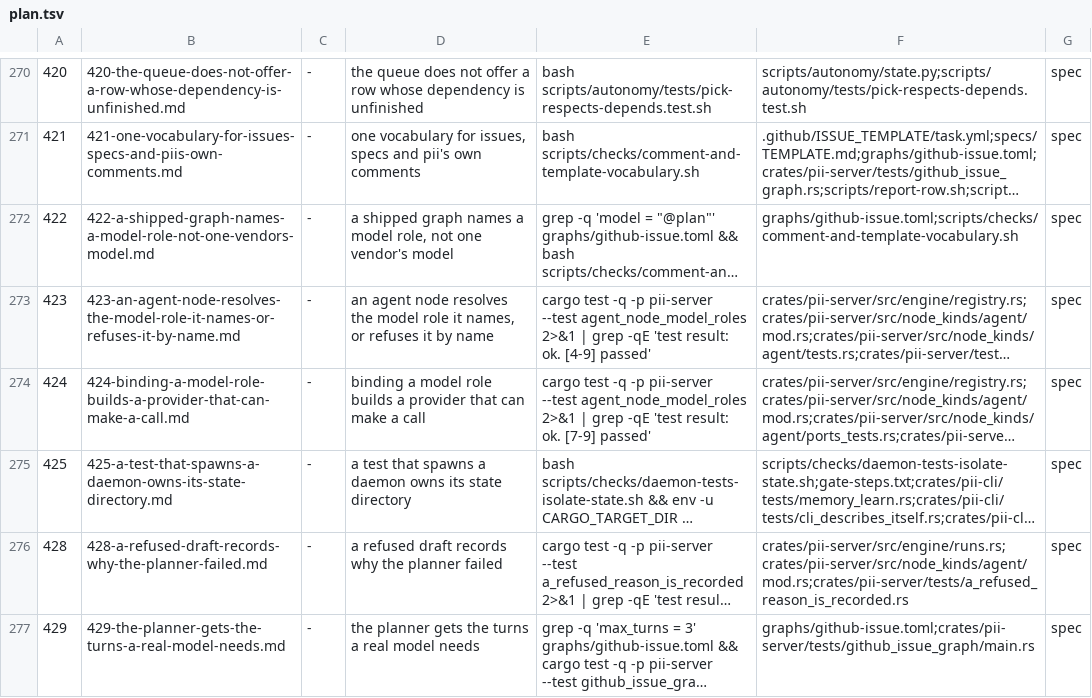
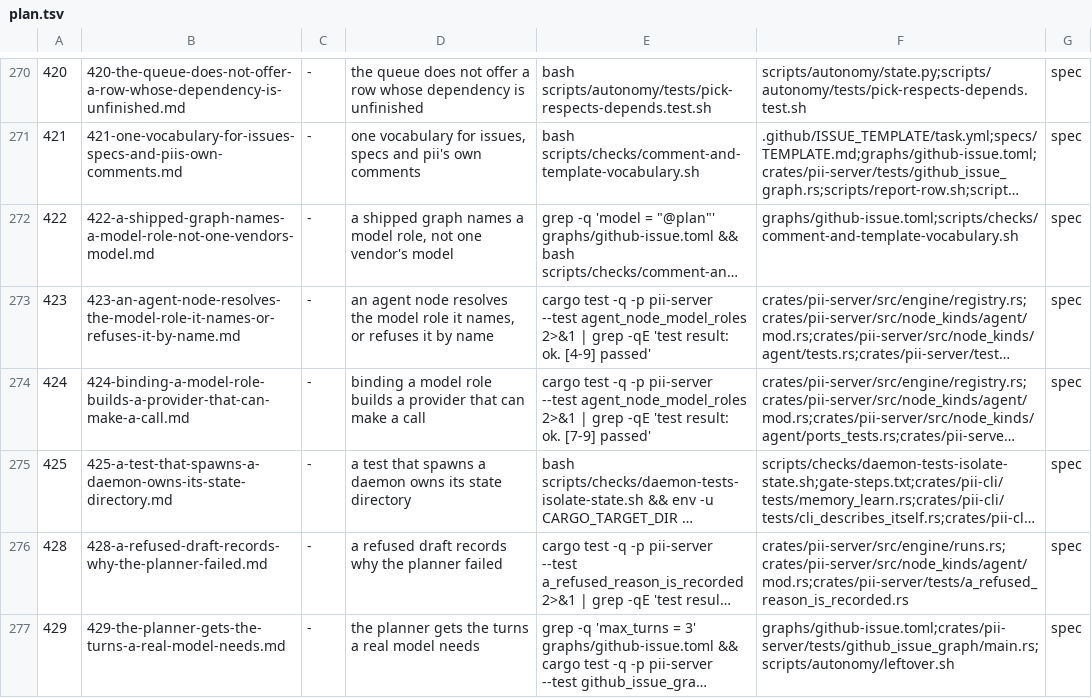
Before and after one commit to bitscrafts/pi-improved, a TSV file: scripts/autonomy/plan.tsv, drawn as a sheet; only a part is shown, gaps mark what is left out; long unchanged cells end in …; the diff names each change by its address in the sheet, - before the commit and + after, or states it on an @@ line.

```diff
--- a/scripts/autonomy/plan.tsv
+++ b/scripts/autonomy/plan.tsv
-F277: graphs/github-issue.toml;crates/pii-server/tests/github_issue_graph/main.rs
+F277: graphs/github-issue.toml;crates/pii-server/tests/github_issue_graph/main.rs;scripts/autonomy/leftover.sh
```
Also changed, not shown: 1 other file.
